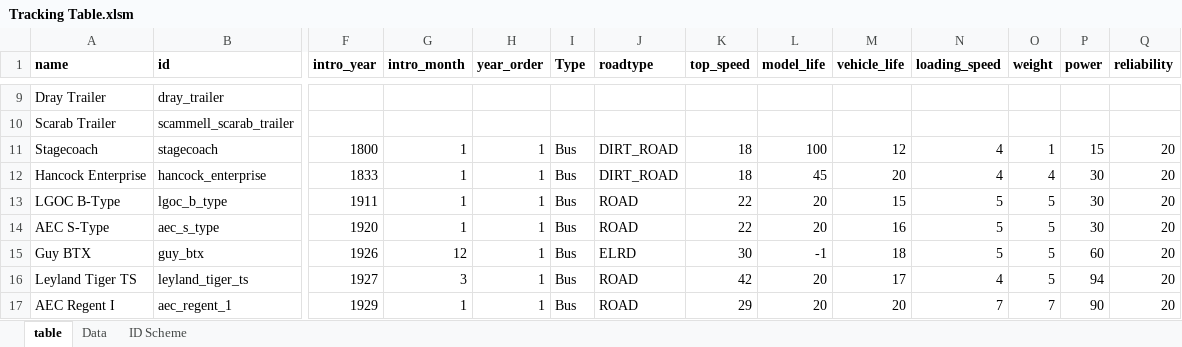
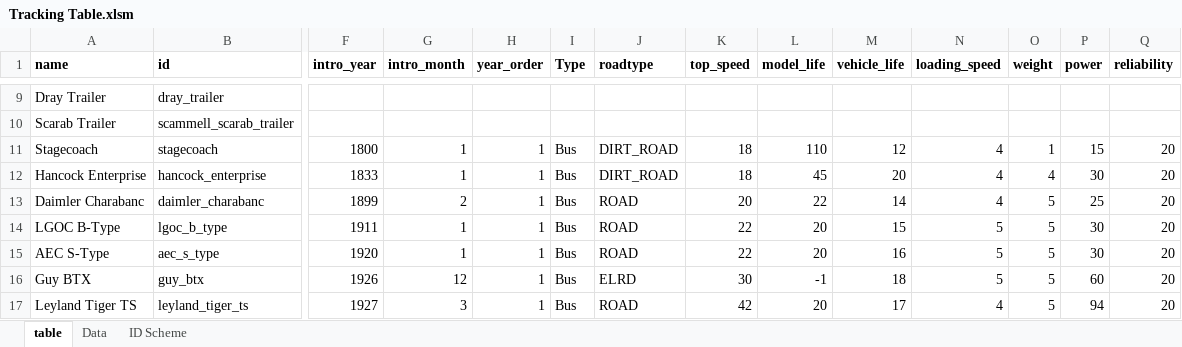
Before and after one commit to mattkimber/timberwolfs_road_vehicles, an Excel workbook: Tracking Table.xlsm, sheet table, drawn as a sheet; only a part is shown, gaps mark what is left out; the shorter side is filled out with more unchanged rows; values as stored, in another font and other column widths than the file's, no borders; conditional formats not drawn; rows hold the shown columns only; the diff names each change by its address in the sheet, - before the commit and + after, or states it on an @@ line.

Commit message:
Daimler Charabanc added

```diff
--- a/Tracking Table.xlsm (sheet table)
+++ b/Tracking Table.xlsm (sheet table)
-L11 (model_life): 100
+L11 (model_life): 110
+row 13: Daimler Charabanc | daimler_charabanc | 1899 | 2 | 1 | Bus | ROAD | 20 | 22 | 14 | 4 | 5 | 25 | 20
```
Also changed, not shown: 9 other files.
